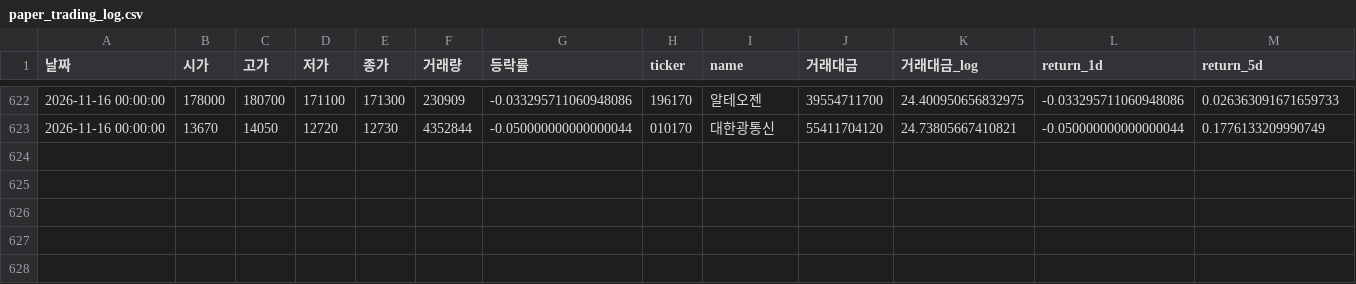
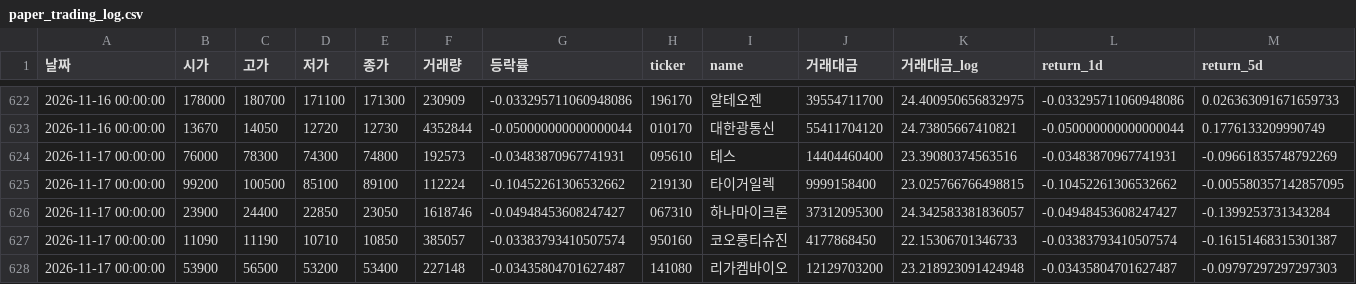
Before and after one commit to dhkimsk2012-source/kosdaq-auto-signal, a CSV file: paper_trading_log.csv, drawn as a sheet; only a part is shown, gaps mark what is left out; rows hold the shown columns only; the diff names each change by its address in the sheet, - before the commit and + after, or states it on an @@ line.

```diff
--- a/paper_trading_log.csv
+++ b/paper_trading_log.csv
+row 624: 2026-11-17 00:00:00 | 76000 | 78300 | 74300 | 74800 | 192573 | -0.03483870967741931 | 095610 | 테스 | 14404460400 | 23.39080374563516 | -0.03483870967741931 | -0.09661835748792269
+row 625: 2026-11-17 00:00:00 | 99200 | 100500 | 85100 | 89100 | 112224 | -0.10452261306532662 | 219130 | 타이거일렉 | 9999158400 | 23.025766766498815 | -0.10452261306532662 | -0.005580357142857095
+row 626: 2026-11-17 00:00:00 | 23900 | 24400 | 22850 | 23050 | 1618746 | -0.04948453608247427 | 067310 | 하나마이크론 | 37312095300 | 24.342583381836057 | -0.04948453608247427 | -0.1399253731343284
+row 627: 2026-11-17 00:00:00 | 11090 | 11190 | 10710 | 10850 | 385057 | -0.03383793410507574 | 950160 | 코오롱티슈진 | 4177868450 | 22.15306701346733 | -0.03383793410507574 | -0.16151468315301387
+row 628: 2026-11-17 00:00:00 | 53900 | 56500 | 53200 | 53400 | 227148 | -0.03435804701627487 | 141080 | 리가켐바이오 | 12129703200 | 23.218923091424948 | -0.03435804701627487 | -0.09797297297297303
```
